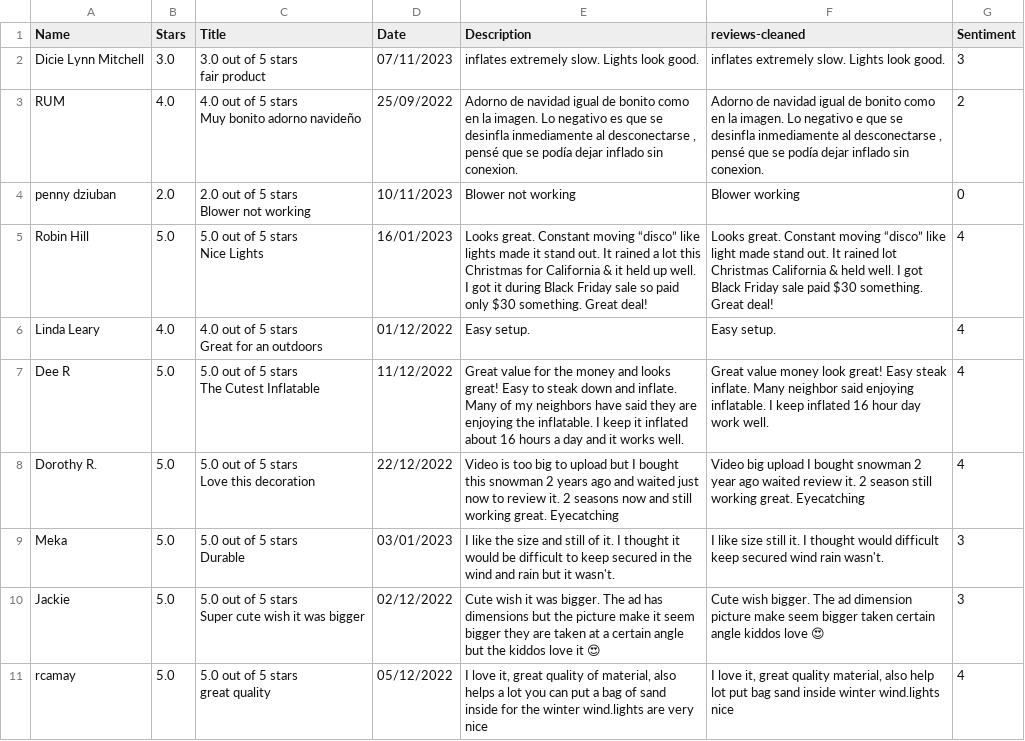
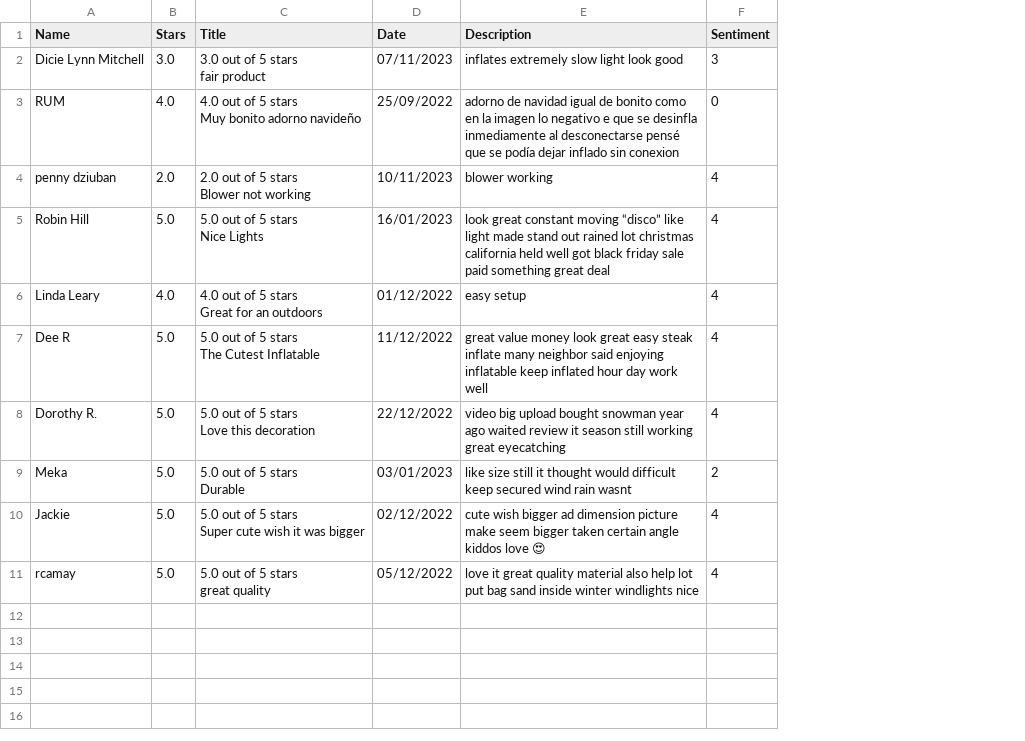
Before and after one commit to shing20000323/Sentiment-analysis, a CSV file: reviews-sentiment-star-rating.csv, drawn as a sheet; removed rows and columns are numbered as before the commit, all else as after; the diff names each change by its address in the sheet, - before the commit and + after, or states it on an @@ line.

```diff
--- a/reviews-sentiment-star-rating.csv
+++ b/reviews-sentiment-star-rating.csv
-column F (reviews-cleaned), rows 2-11: inflates extremely slow. Lights look good. | Adorno de navidad igual de bonito como en la imagen. Lo negativo e que se desinfla inmediamente al desconectarse , pensé que se podía dejar inflado sin conexion. | Blower working | Looks great. Constant moving “disco” like light made stand out. It rained lot Christmas California & held well. I got Black Friday sale paid $30 something. Great deal! | Easy setup. | Great value money look great! Easy steak inflate. Many neighbor said enjoying inflatable. I keep inflated 16 hour day work well. | Video big upload I bought snowman 2 year ago waited review it. 2 season still working great. Eyecatching | I like size still it. I thought would difficult keep secured wind rain wasn't. | Cute wish bigger. The ad dimension picture make seem bigger taken certain angle kiddos love 😍 | I love it, great quality material, also help lot put bag sand inside winter wind.lights nice
-E2 (Description): inflates extremely slow. Lights look good.
+E2 (Description): inflates extremely slow light look good
-E3 (Description): Adorno de navidad igual de bonito como en la imagen. Lo negativo es que se desinfla inmediamente al desconectarse , pensé que se podía dejar inflado sin conexion.
+E3 (Description): adorno de navidad igual de bonito como en la imagen lo negativo e que se desinfla inmediamente al desconectarse pensé que se podía dejar inflado sin conexion
-F3 (Sentiment): 2
+F3 (Sentiment): 0
-E4 (Description): Blower not working
+E4 (Description): blower working
-F4 (Sentiment): 0
+F4 (Sentiment): 4
-E5 (Description): Looks great. Constant moving “disco” like lights made it stand out. It rained a lot this Christmas for California & it held up well. I got it during Black Friday sale so paid only $30 something. Great deal!
+E5 (Description): look great constant moving “disco” like light made stand out rained lot christmas california held well got black friday sale paid something great deal
-E6 (Description): Easy setup.
+E6 (Description): easy setup
-E7 (Description): Great value for the money and looks great! Easy to steak down and inflate. Many of my neighbors have said they are enjoying the inflatable. I keep it inflated about 16 hours a day and it works well.
+E7 (Description): great value money look great easy steak inflate many neighbor said enjoying inflatable keep inflated hour day work well
-E8 (Description): Video is too big to upload but I bought this snowman 2 years ago and waited just now to review it. 2 seasons now and still working great. Eyecatching
+E8 (Description): video big upload bought snowman year ago waited review it season still working great eyecatching
-E9 (Description): I like the size and still of it. I thought it would be difficult to keep secured in the wind and rain but it wasn't.
+E9 (Description): like size still it thought would difficult keep secured wind rain wasnt
-F9 (Sentiment): 3
+F9 (Sentiment): 2
-E10 (Description): Cute wish it was bigger. The ad has dimensions but the picture make it seem bigger they are taken at a certain angle but the kiddos love it 😍
+E10 (Description): cute wish bigger ad dimension picture make seem bigger taken certain angle kiddos love 😍
-F10 (Sentiment): 3
+F10 (Sentiment): 4
-E11 (Description): I love it, great quality of material, also helps a lot you can put a bag of sand inside for the winter wind.lights are very nice
+E11 (Description): love it great quality material also help lot put bag sand inside winter windlights nice
```
Also changed, not shown: reviews-sentiment-nltk.csv, reviews-sentiment.csv, 5 other files.
